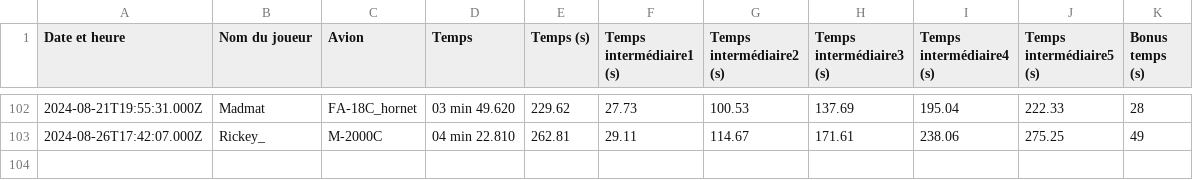
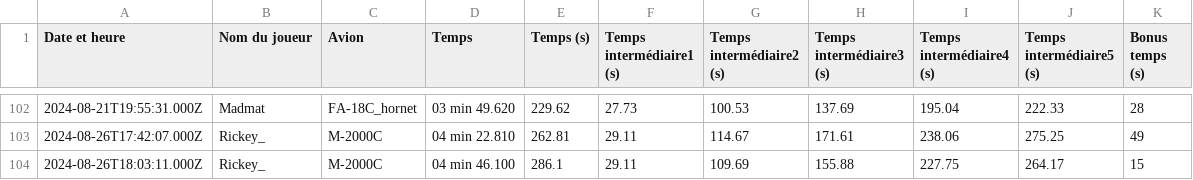
Before and after one commit to Cellules-Rapaces/Dagger-One, a CSV file: docs/data/resultat.csv, drawn as a sheet; only a part is shown, gaps mark what is left out.

Commit message:
Data update

```diff
--- a/docs/data/resultat.csv
+++ b/docs/data/resultat.csv
@@ -103 +103,2 @@ Date et heure,Nom du joueur,Avion,Temps,Temps (s),Temps intermédiaire1 (s),Temp
 2024-08-26T17:42:07.000Z,Rickey_,M-2000C,04 min 22.810,262.81,29.11,114.67,171.61,238.06,275.25,49
+2024-08-26T18:03:11.000Z,Rickey_,M-2000C,04 min 46.100,286.1,29.11,109.69,155.88,227.75,264.17,15
```
Also changed, not shown: static/data/resultat.csv.
